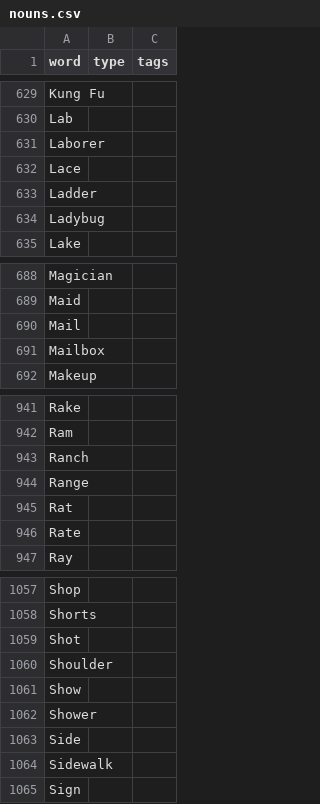
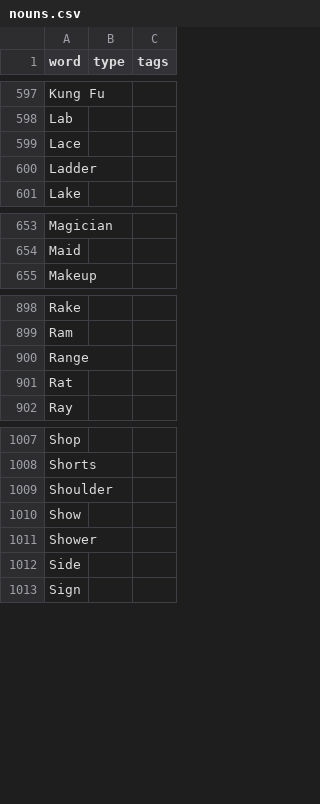
Before and after one commit to ByJohn/word-list, a CSV file: words/en/nouns.csv, drawn as a sheet; only a part is shown, gaps mark what is left out; removed rows and columns are numbered as before the commit, all else as after; the diff covers the shown part only; the diff names each change by its address in the sheet, - before the commit and + after, or states it on an @@ line.

```diff
--- a/words/en/nouns.csv
+++ b/words/en/nouns.csv
-row 631: Laborer
-row 634: Ladybug
-row 690: Mail
-row 691: Mailbox
-row 943: Ranch
-row 946: Rate
-row 1059: Shot
-row 1064: Sidewalk
```
Also changed, not shown: 4 added rows and 59 removed rows elsewhere in this file, 6 other files.
